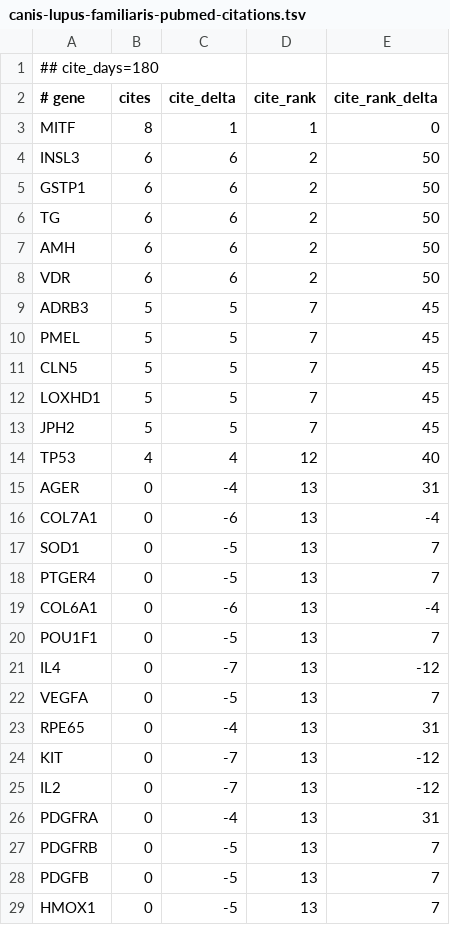
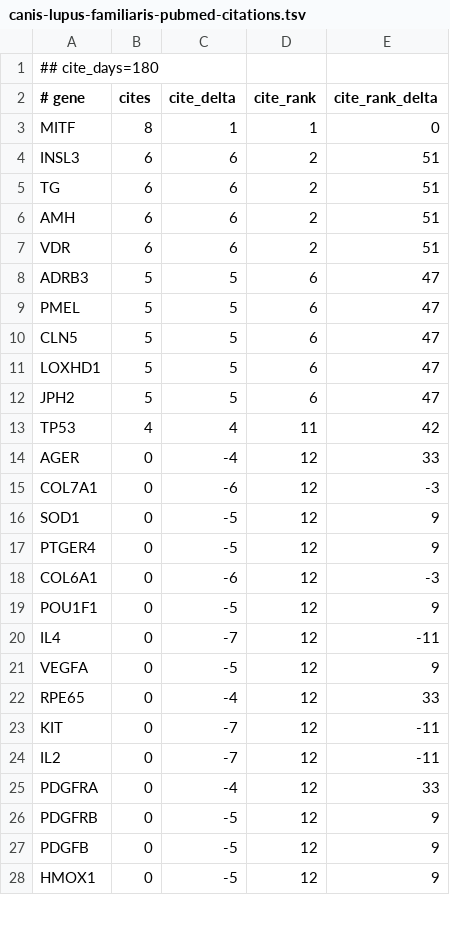
Before and after one commit to broadinstitute/gene-hints, a TSV file: data/canis-lupus-familiaris-pubmed-citations.tsv, drawn as a sheet; only a part is shown; the diff covers the shown part only.

```diff
--- a/data/canis-lupus-familiaris-pubmed-citations.tsv
+++ b/data/canis-lupus-familiaris-pubmed-citations.tsv
@@ -3,27 +3,26 @@
 MITF	8	1	1	0
-INSL3	6	6	2	50
-GSTP1	6	6	2	50
-TG	6	6	2	50
-AMH	6	6	2	50
-VDR	6	6	2	50
-ADRB3	5	5	7	45
-PMEL	5	5	7	45
-CLN5	5	5	7	45
-LOXHD1	5	5	7	45
-JPH2	5	5	7	45
-TP53	4	4	12	40
-AGER	0	-4	13	31
-COL7A1	0	-6	13	-4
-SOD1	0	-5	13	7
-PTGER4	0	-5	13	7
-COL6A1	0	-6	13	-4
-POU1F1	0	-5	13	7
-IL4	0	-7	13	-12
-VEGFA	0	-5	13	7
-RPE65	0	-4	13	31
-KIT	0	-7	13	-12
-IL2	0	-7	13	-12
-PDGFRA	0	-4	13	31
-PDGFRB	0	-5	13	7
-PDGFB	0	-5	13	7
-HMOX1	0	-5	13	7
+INSL3	6	6	2	51
+TG	6	6	2	51
+AMH	6	6	2	51
+VDR	6	6	2	51
+ADRB3	5	5	6	47
+PMEL	5	5	6	47
+CLN5	5	5	6	47
+LOXHD1	5	5	6	47
+JPH2	5	5	6	47
+TP53	4	4	11	42
+AGER	0	-4	12	33
+COL7A1	0	-6	12	-3
+SOD1	0	-5	12	9
+PTGER4	0	-5	12	9
+COL6A1	0	-6	12	-3
+POU1F1	0	-5	12	9
+IL4	0	-7	12	-11
+VEGFA	0	-5	12	9
+RPE65	0	-4	12	33
+KIT	0	-7	12	-11
+IL2	0	-7	12	-11
+PDGFRA	0	-4	12	33
+PDGFRB	0	-5	12	9
+PDGFB	0	-5	12	9
+HMOX1	0	-5	12	9
```
Also changed, not shown: 1 added row and 70 edited cells elsewhere in this file, data/homo-sapiens-gene-hints.tsv, data/mus-musculus-pubmed-citations.tsv, 1 other file.
